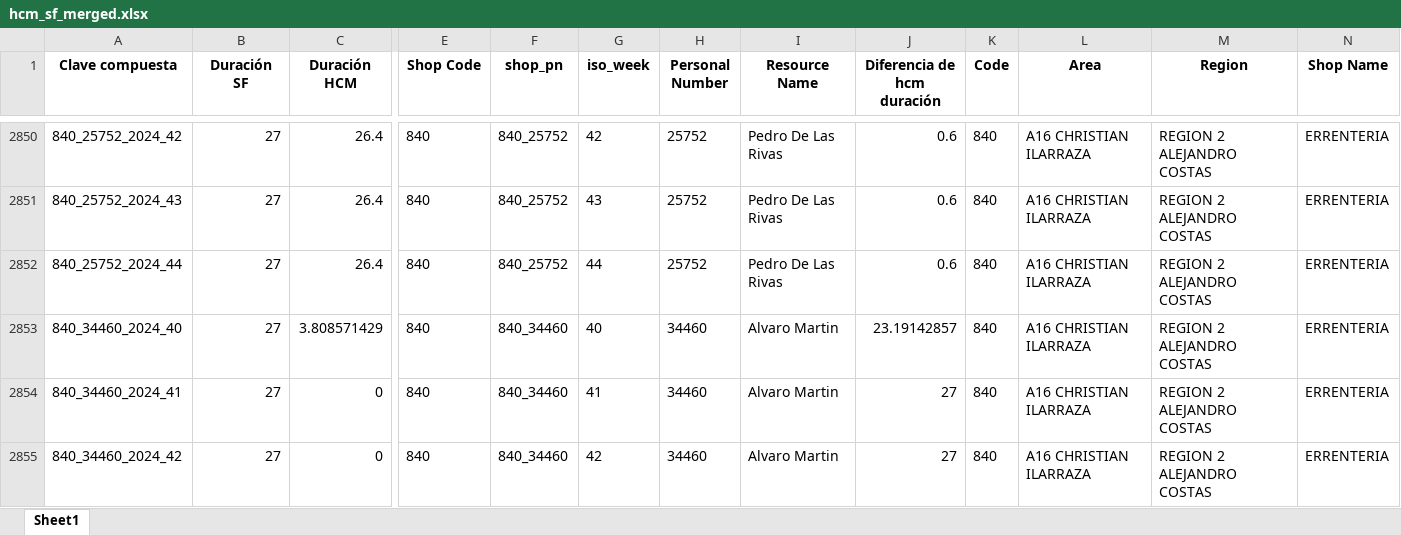
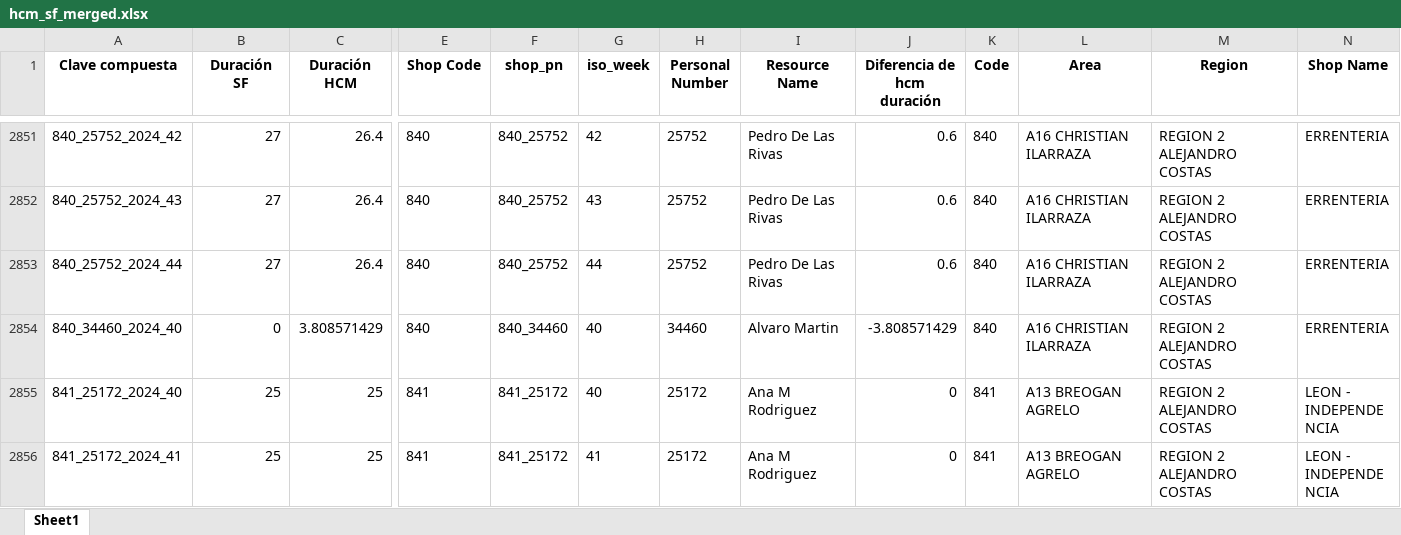
Before and after one commit to alisaleks/Agenda_App, an Excel workbook: hcm_sf_merged.xlsx, sheet Sheet1, drawn as a sheet; only a part is shown, gaps mark what is left out; the shorter side is filled out with more unchanged rows; values as stored, in another font and other column widths than the file's, no borders; removed rows and columns are numbered as before the commit, all else as after; rows hold the shown columns only; the diff covers the shown part only; the diff names each change by its address in the sheet, - before the commit and + after, or states it on an @@ line.

```diff
--- a/hcm_sf_merged.xlsx (sheet Sheet1)
+++ b/hcm_sf_merged.xlsx (sheet Sheet1)
-B2854 (Duración SF): 27
+B2854 (Duración SF): 0
-J2854 (Diferencia de hcm duración): 23.19142857
+J2854 (Diferencia de hcm duración): -3.808571429
-row 2854: 840_34460_2024_41 | 27 | 0 | 840 | 840_34460 | 41 | 34460 | Alvaro Martin | 27 | 840 | A16 CHRISTIAN ILARRAZA | REGION 2 ALEJANDRO COSTAS | ERRENTERIA
-row 2855: 840_34460_2024_42 | 27 | 0 | 840 | 840_34460 | 42 | 34460 | Alvaro Martin | 27 | 840 | A16 CHRISTIAN ILARRAZA | REGION 2 ALEJANDRO COSTAS | ERRENTERIA
```
Also changed, not shown: 8 added rows, 14 removed rows and 62 edited cells elsewhere in this sheet, hours_2024-10-08.xlsx, resources_unique.xlsx, 5 other files.
